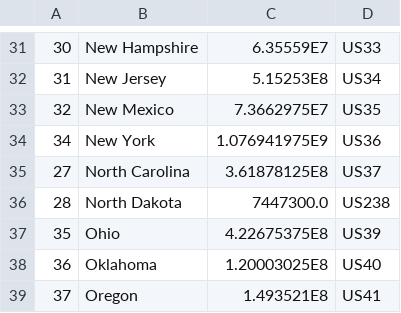
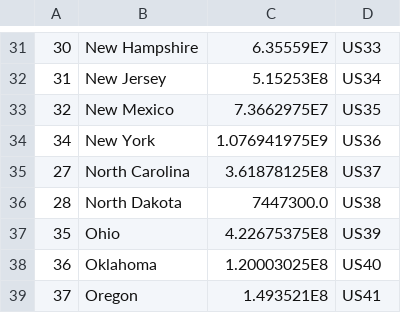
Before and after one commit to abha9393/DCUCloudTechologyAssignment3, a CSV file: public/data/us-state-loans.csv, drawn as a sheet; only a part is shown, gaps mark what is left out.

```diff
--- a/public/data/us-state-loans.csv
+++ b/public/data/us-state-loans.csv
@@ -35,3 +35,3 @@
 27,North Carolina,3.61878125E8,US37
-28,North Dakota,7447300.0,US238
+28,North Dakota,7447300.0,US38
 35,Ohio,4.22675375E8,US39
```
Also changed, not shown: 1 other file.
